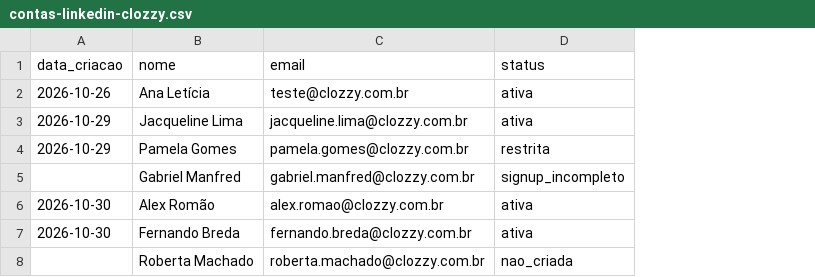
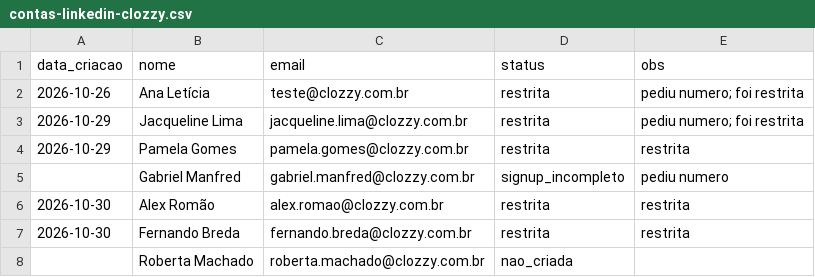
Before and after one commit to laerciogermano/workstation, a CSV file: screen-robot/pocs/android-studio/contas-linkedin-clozzy.csv, drawn as a sheet; the diff names each change by its address in the sheet, - before the commit and + after, or states it on an @@ line.

```diff
--- a/screen-robot/pocs/android-studio/contas-linkedin-clozzy.csv
+++ b/screen-robot/pocs/android-studio/contas-linkedin-clozzy.csv
+column E (obs), rows 2-7: pediu numero; foi restrita | pediu numero; foi restrita | restrita | pediu numero | restrita | restrita
-D2:D3 (status): ativa
+D2:D3 (status): restrita
-D6:D7 (status): ativa
+D6:D7 (status): restrita
```
Also changed, not shown: 1 other file.
